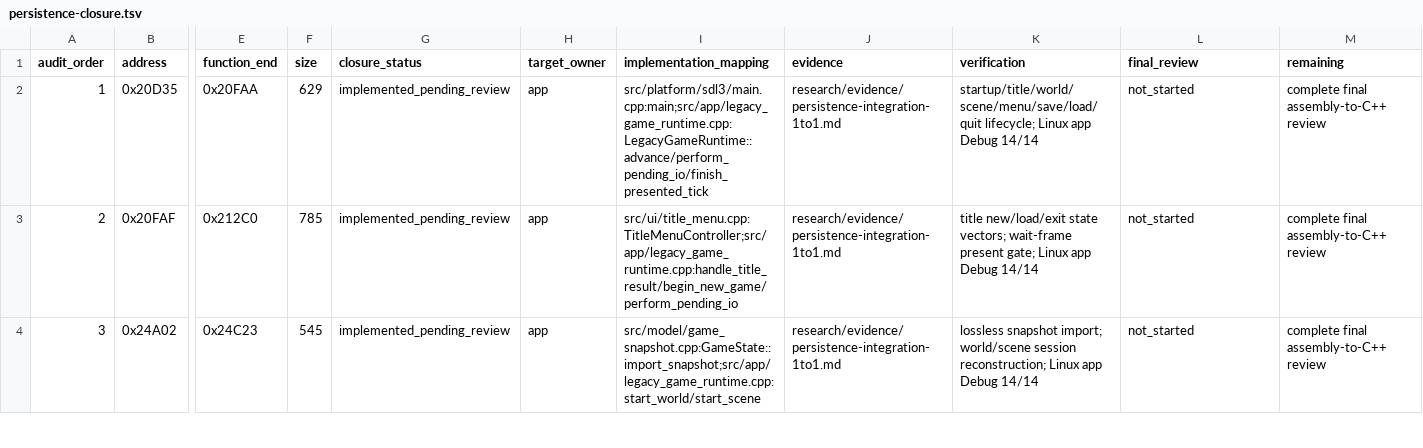
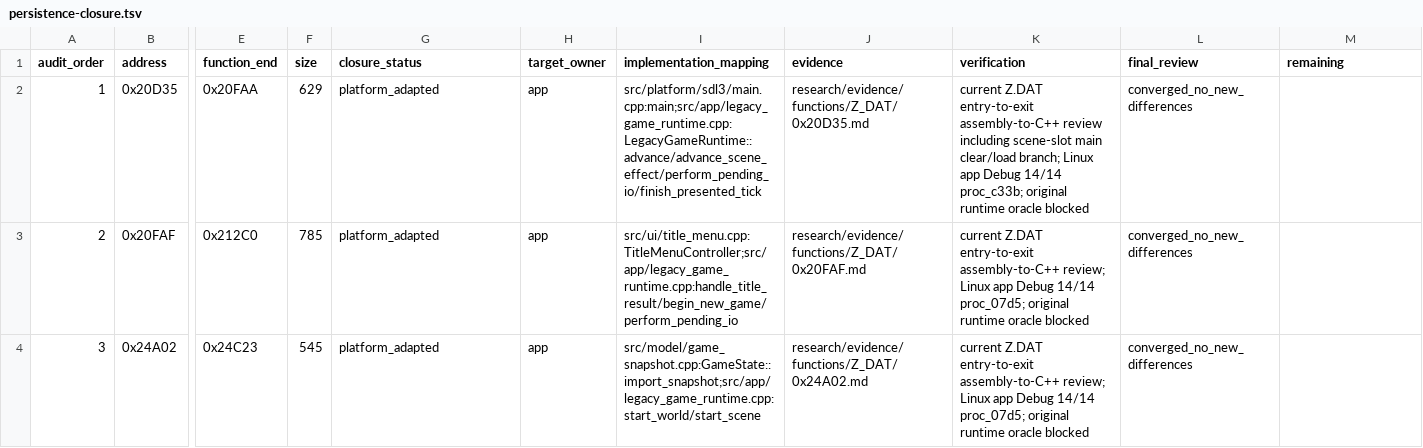
Before and after one commit to Ouroboros/OpenLegend, a TSV file: research/inventory/persistence-closure.tsv, drawn as a sheet; only a part is shown, gaps mark what is left out; the diff covers the shown part only; the diff names each change by its address in the sheet, - before the commit and + after, or states it on an @@ line.

```diff
--- a/research/inventory/persistence-closure.tsv
+++ b/research/inventory/persistence-closure.tsv
-G2:G4 (closure_status): implemented_pending_review
+G2:G4 (closure_status): platform_adapted
-I2 (implementation_mapping): src/platform/sdl3/main.cpp:main;src/app/legacy_game_runtime.cpp:LegacyGameRuntime::advance/perform_pending_io/finish_presented_tick
+I2 (implementation_mapping): src/platform/sdl3/main.cpp:main;src/app/legacy_game_runtime.cpp:LegacyGameRuntime::advance/advance_scene_effect/perform_pending_io/finish_presented_tick
-J2 (evidence): research/evidence/persistence-integration-1to1.md
+J2 (evidence): research/evidence/functions/Z_DAT/0x20D35.md
-K2 (verification): startup/title/world/scene/menu/save/load/quit lifecycle; Linux app Debug 14/14
+K2 (verification): current Z.DAT entry-to-exit assembly-to-C++ review including scene-slot main clear/load branch; Linux app Debug 14/14 proc_c33b; original runtime oracle blocked
-L2:L4 (final_review): not_started
+L2:L4 (final_review): converged_no_new_differences
-M2:M4 (remaining): complete final assembly-to-C++ review
+M2:M4 (remaining): (empty)
-J3 (evidence): research/evidence/persistence-integration-1to1.md
+J3 (evidence): research/evidence/functions/Z_DAT/0x20FAF.md
-K3 (verification): title new/load/exit state vectors; wait-frame present gate; Linux app Debug 14/14
+K3 (verification): current Z.DAT entry-to-exit assembly-to-C++ review; Linux app Debug 14/14 proc_07d5; original runtime oracle blocked
-J4 (evidence): research/evidence/persistence-integration-1to1.md
+J4 (evidence): research/evidence/functions/Z_DAT/0x24A02.md
-K4 (verification): lossless snapshot import; world/scene session reconstruction; Linux app Debug 14/14
+K4 (verification): current Z.DAT entry-to-exit assembly-to-C++ review; Linux app Debug 14/14 proc_07d5; original runtime oracle blocked
```
Also changed, not shown: 34 edited cells elsewhere in this file, research/inventory/input-font-closure.tsv, research/inventory/runtime-audio-closure.tsv, 25 other files.
